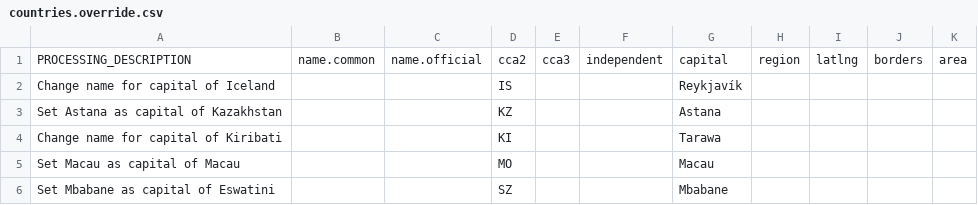
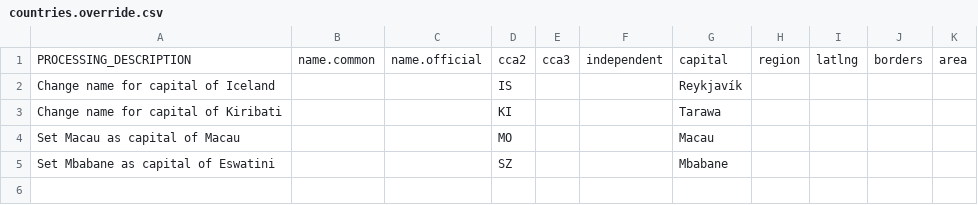
Before and after one commit to marc7s/Geodle, a CSV file: prisma/seeds/datasets/countries.override.csv, drawn as a sheet; the diff names each change by its address in the sheet, - before the commit and + after, or states it on an @@ line.

Commit message:
Removed Kazakhstan capital override due to fix in marc7s/countries@07c6f2a

```diff
--- a/prisma/seeds/datasets/countries.override.csv
+++ b/prisma/seeds/datasets/countries.override.csv
-row 3: Set Astana as capital of Kazakhstan |  |  | KZ |  |  | Astana
```
